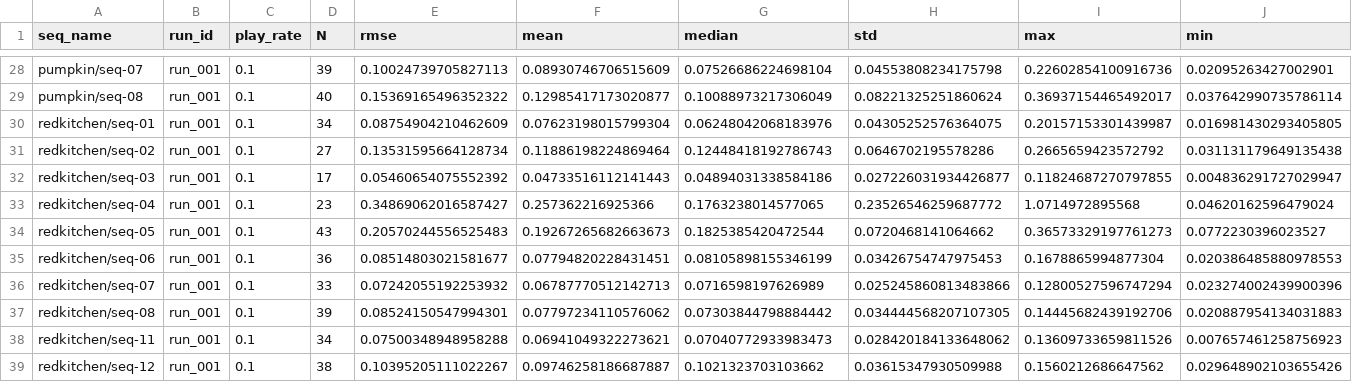
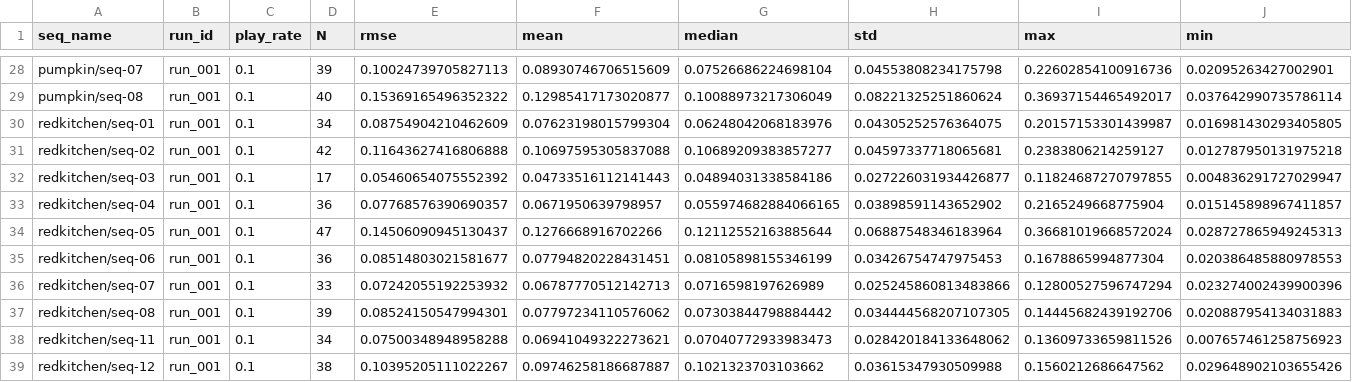
Before and after one commit to Zijun-Mo/vslam, a CSV file: src/vslam_evals/logs/evals_7scenes4.csv (was src/vslam_evals/logs/evals_7scenes1.csv), drawn as a sheet; only a part is shown, gaps mark what is left out; the diff covers the shown part only.

```diff
--- a/src/vslam_evals/logs/evals_7scenes1.csv
+++ b/src/vslam_evals/logs/evals_7scenes4.csv
@@ -30,6 +30,6 @@ pumpkin/seq-08,run_001,0.1,40,0.15369165496352322,0.12985417173020877,0.10088973
 redkitchen/seq-01,run_001,0.1,34,0.08754904210462609,0.07623198015799304,0.06248042068183976,0.04305252576364075,0.20157153301439987,0.016981430293405805
-redkitchen/seq-02,run_001,0.1,27,0.13531595664128734,0.11886198224869464,0.12448418192786743,0.0646702195578286,0.2665659423572792,0.031131179649135438
+redkitchen/seq-02,run_001,0.1,42,0.11643627416806888,0.10697595305837088,0.10689209383857277,0.04597337718065681,0.2383806214259127,0.012787950131975218
 redkitchen/seq-03,run_001,0.1,17,0.05460654075552392,0.04733516112141443,0.04894031338584186,0.027226031934426877,0.11824687270797855,0.004836291727029947
-redkitchen/seq-04,run_001,0.1,23,0.34869062016587427,0.257362216925366,0.1763238014577065,0.23526546259687772,1.0714972895568,0.04620162596479024
-redkitchen/seq-05,run_001,0.1,43,0.20570244556525483,0.19267265682663673,0.1825385420472544,0.0720468141064662,0.36573329197761273,0.0772230396023527
+redkitchen/seq-04,run_001,0.1,36,0.07768576390690357,0.0671950639798957,0.055974682884066165,0.03898591143652902,0.2165249668775904,0.015145898967411857
+redkitchen/seq-05,run_001,0.1,47,0.14506090945130437,0.1276668916702266,0.12112552163885644,0.06887548346183964,0.36681019668572024,0.028727865949245313
 redkitchen/seq-06,run_001,0.1,36,0.08514803021581677,0.07794820228431451,0.08105898155346199,0.03426754747975453,0.1678865994877304,0.020386485880978553
```
Also changed, not shown: 63 edited cells elsewhere in this file, src/vslam_evals/logs/evals_7scenes.csv, 10 other files.
